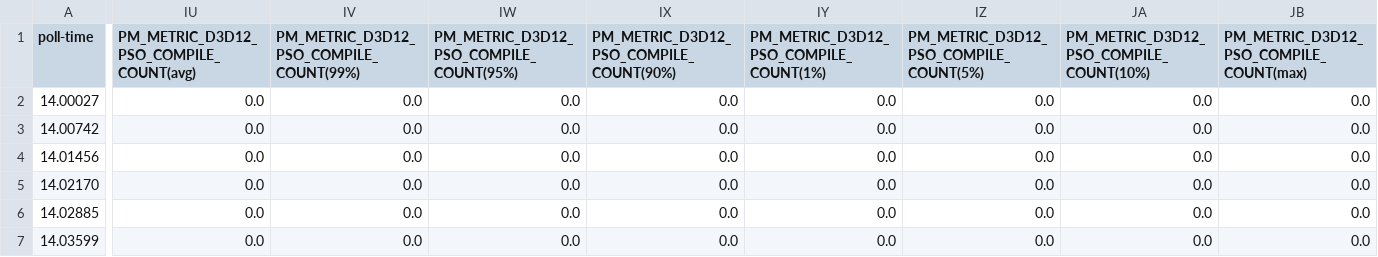
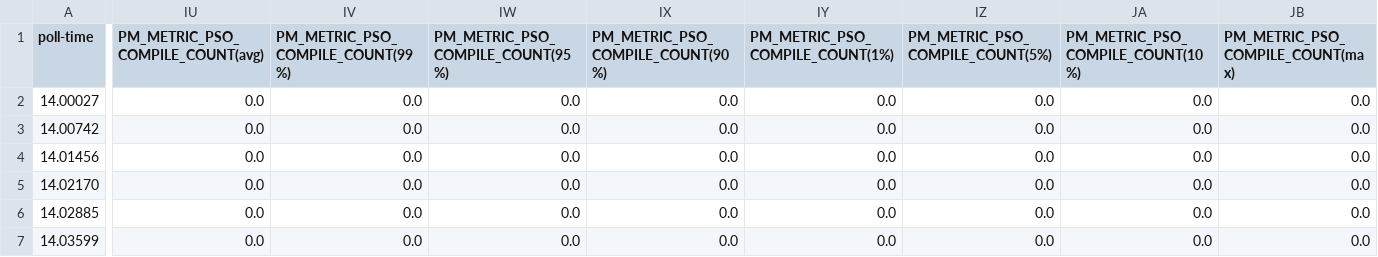
Before and after one commit to planetchili/IPMAuxTestData, a CSV file: Data/P02NomadDemoFS750_gold.csv, drawn as a sheet; only a part is shown, gaps mark what is left out; the diff covers the shown part only; the diff names each change by its address in the sheet, - before the commit and + after, or states it on an @@ line.

Commit message:
Update data (CSVs/ETLs) and manifest

```diff
--- a/Data/P02NomadDemoFS750_gold.csv
+++ b/Data/P02NomadDemoFS750_gold.csv
-IU1: PM_METRIC_D3D12_PSO_COMPILE_COUNT(avg)
+IU1: PM_METRIC_PSO_COMPILE_COUNT(avg)
-IV1: PM_METRIC_D3D12_PSO_COMPILE_COUNT(99%)
+IV1: PM_METRIC_PSO_COMPILE_COUNT(99%)
-IW1: PM_METRIC_D3D12_PSO_COMPILE_COUNT(95%)
+IW1: PM_METRIC_PSO_COMPILE_COUNT(95%)
-IX1: PM_METRIC_D3D12_PSO_COMPILE_COUNT(90%)
+IX1: PM_METRIC_PSO_COMPILE_COUNT(90%)
-IY1: PM_METRIC_D3D12_PSO_COMPILE_COUNT(1%)
+IY1: PM_METRIC_PSO_COMPILE_COUNT(1%)
-IZ1: PM_METRIC_D3D12_PSO_COMPILE_COUNT(5%)
+IZ1: PM_METRIC_PSO_COMPILE_COUNT(5%)
-JA1: PM_METRIC_D3D12_PSO_COMPILE_COUNT(10%)
+JA1: PM_METRIC_PSO_COMPILE_COUNT(10%)
-JB1: PM_METRIC_D3D12_PSO_COMPILE_COUNT(max)
+JB1: PM_METRIC_PSO_COMPILE_COUNT(max)
```
Also changed, not shown: 25 edited cells elsewhere in this file, Data/F00HeaWin2080_gold.csv, Data/F01TimeSpyDemoFS2080_gold.csv, 3 other files.
